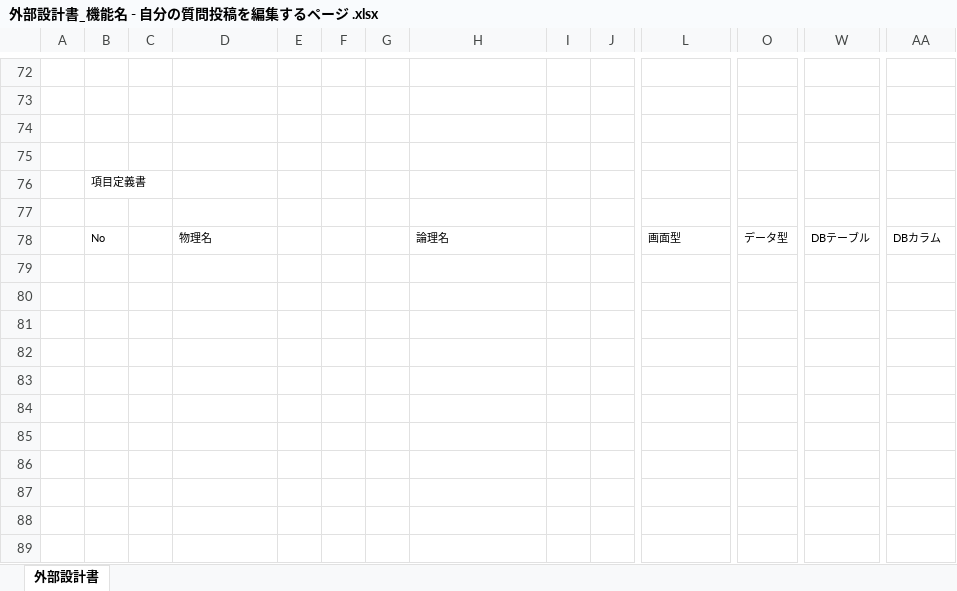
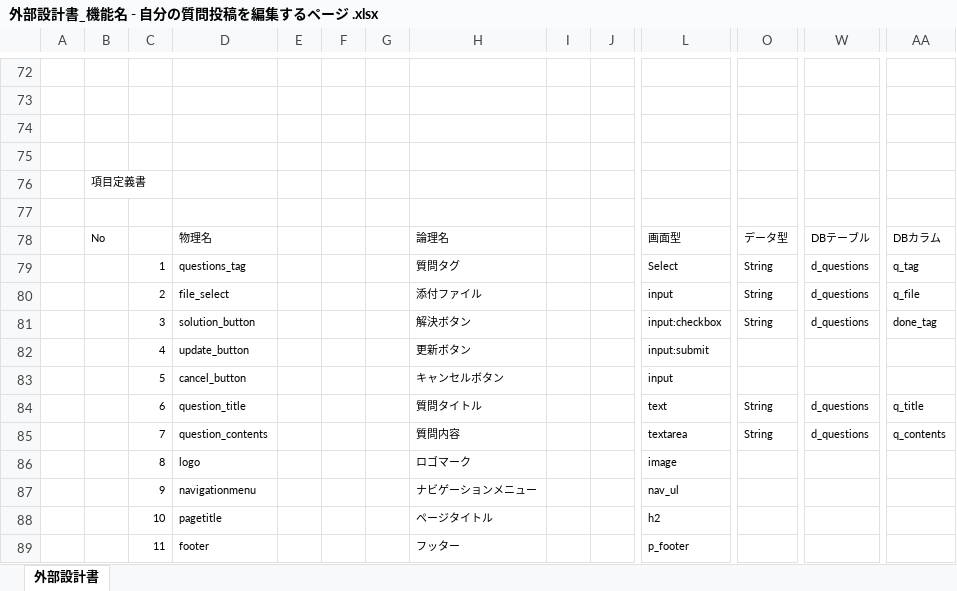
Before and after one commit to DOJO-2021/D-4, an Excel workbook: 外部設計関連/外部設計書_機能名 - 自分の質問投稿を編集するページ .xlsx, sheet 外部設計書, drawn as a sheet; only a part is shown, gaps mark what is left out; values as stored, in another font and other column widths than the file's, no borders; charts and pictures not drawn; rows hold the shown columns only; the diff names each change by its address in the sheet, - before the commit and + after, or states it on an @@ line.

Commit message:
項目定義

```diff
--- a/外部設計関連/外部設計書_機能名 - 自分の質問投稿を編集するページ .xlsx (sheet 外部設計書)
+++ b/外部設計関連/外部設計書_機能名 - 自分の質問投稿を編集するページ .xlsx (sheet 外部設計書)
+row 79:  |  | 1 | questions_tag |  |  |  | 質問タグ |  |  | Select | String | d_questions | q_tag
+row 80:  |  | 2 | file_select |  |  |  | 添付ファイル |  |  | input | String | d_questions | q_file
+row 81:  |  | 3 | solution_button |  |  |  | 解決ボタン |  |  | input:checkbox | String | d_questions | done_tag
+row 82:  |  | 4 | update_button |  |  |  | 更新ボタン |  |  | input:submit
+row 83:  |  | 5 | cancel_button |  |  |  | キャンセルボタン |  |  | input
+row 84:  |  | 6 | question_title |  |  |  | 質問タイトル |  |  | text | String | d_questions | q_title
+row 85:  |  | 7 | question_contents |  |  |  | 質問内容 |  |  | textarea | String | d_questions | q_contents
+row 86:  |  | 8 | logo |  |  |  | ロゴマーク |  |  | image
+row 87:  |  | 9 | navigationmenu |  |  |  | ナビゲーションメニュー |  |  | nav_ul
+row 88:  |  | 10 | pagetitle |  |  |  | ページタイトル |  |  | h2
+row 89:  |  | 11 | footer |  |  |  | フッター |  |  | p_footer
```
Also changed, not shown: charts or pictures.
